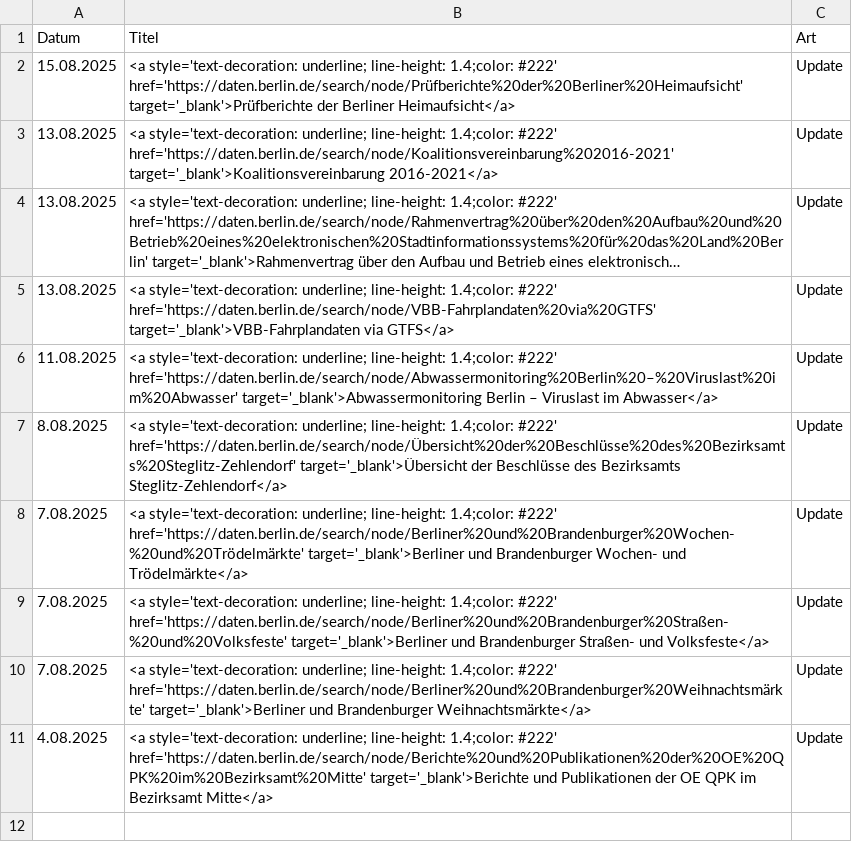
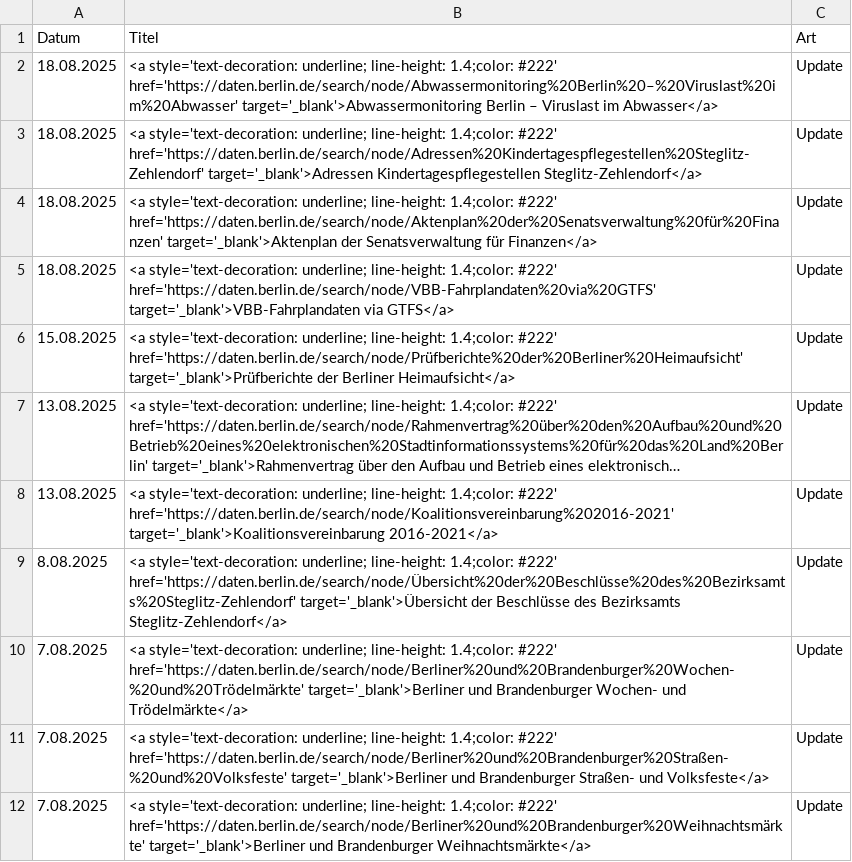
Before and after one commit to technologiestiftung/odis-datenportal-uebersicht, a CSV file: data/overviewDays.csv, drawn as a sheet; long unchanged cells end in …; removed rows and columns are numbered as before the commit, all else as after; the diff names each change by its address in the sheet, - before the commit and + after, or states it on an @@ line.

```diff
--- a/data/overviewDays.csv
+++ b/data/overviewDays.csv
+row 2: 18.08.2025 | <a style='text-decoration: underline; line-height: 1.4;color: #222' href='https://daten.berlin.de/search/node/Abwassermonitoring%20Berlin%20–%20Viruslast%20im%20Abwasser' target='_blank'>Abwassermonitoring Berlin – Viruslast im Abwasser</a> | Update
+row 3: 18.08.2025 | <a style='text-decoration: underline; line-height: 1.4;color: #222' href='https://daten.berlin.de/search/node/Adressen%20Kindertagespflegestellen%20Steglitz-Zehlendorf' target='_blank'>Adressen Kindertagespflegestellen Steglitz-Zehlendorf</a> | Update
+row 4: 18.08.2025 | <a style='text-decoration: underline; line-height: 1.4;color: #222' href='https://daten.berlin.de/search/node/Aktenplan%20der%20Senatsverwaltung%20für%20Finanzen' target='_blank'>Aktenplan der Senatsverwaltung für Finanzen</a> | Update
+row 5: 18.08.2025 | <a style='text-decoration: underline; line-height: 1.4;color: #222' href='https://daten.berlin.de/search/node/VBB-Fahrplandaten%20via%20GTFS' target='_blank'>VBB-Fahrplandaten via GTFS</a> | Update
@@ row 4 moved to row 7: 13.08.2025 @@
-row 5: 13.08.2025 | <a style='text-decoration: underline; line-height: 1.4;color: #222' href='https://daten.berlin.de/search/node/VBB-Fahrplandaten%20via%20GTFS' target='_blank'>VBB-Fahrplandaten via GTFS</a> | Update
-row 6: 11.08.2025 | <a style='text-decoration: underline; line-height: 1.4;color: #222' href='https://daten.berlin.de/search/node/Abwassermonitoring%20Berlin%20–%20Viruslast%20im%20Abwasser' target='_blank'>Abwassermonitoring Berlin – Viruslast im Abwasser</a> | Update
-row 11: 4.08.2025 | <a style='text-decoration: underline; line-height: 1.4;color: #222' href='https://daten.berlin.de/search/node/Berichte%20und%20Publikationen%20der%20OE%20QPK%20im%20Bezirksamt%20Mitte' target='_blank'>Berichte und Publikationen der OE QPK im Bezirksamt Mitte</a> | Update
```
Also changed, not shown: 1 other file.
